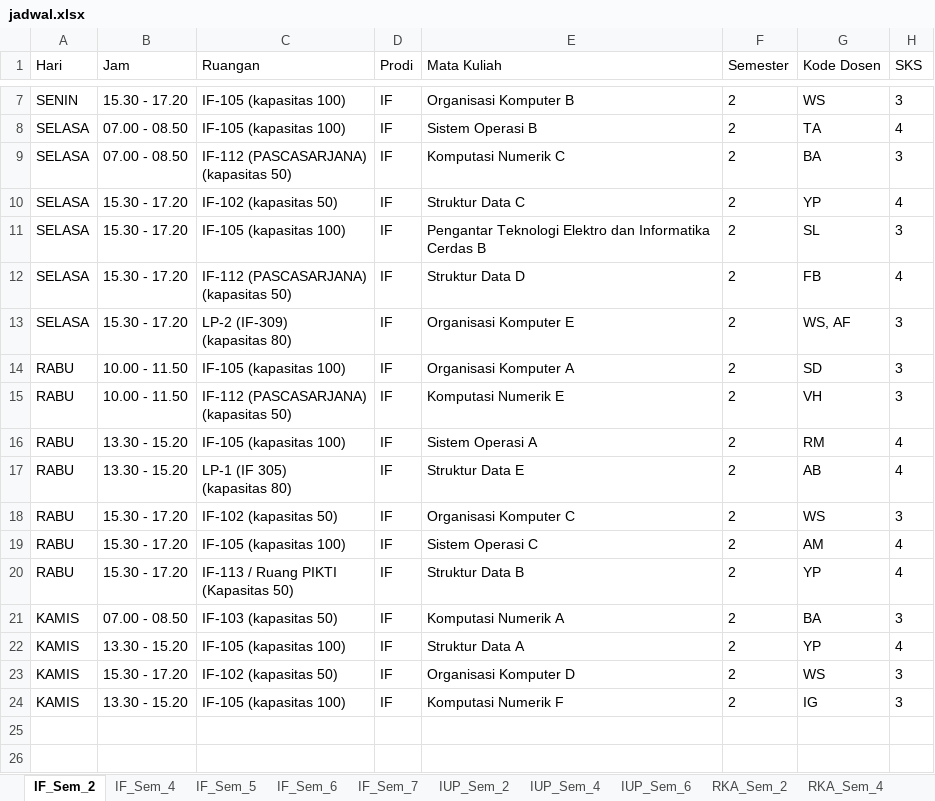
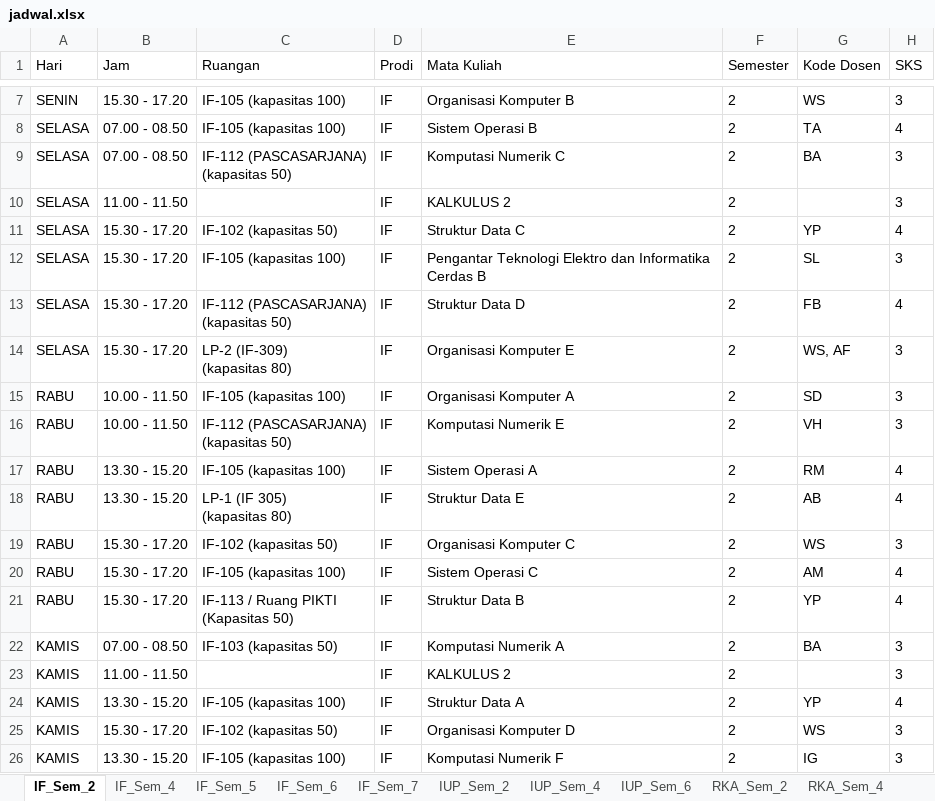
Before and after one commit to Shabrinashsf/IF-Jadwal-Semester-Mapping-Schedule, an Excel workbook: jadwal.xlsx, sheet IF_Sem_2, drawn as a sheet; only a part is shown, gaps mark what is left out; values as stored, in another font and other column widths than the file's, no borders; the diff names each change by its address in the sheet, - before the commit and + after, or states it on an @@ line.

```diff
--- a/jadwal.xlsx (sheet IF_Sem_2)
+++ b/jadwal.xlsx (sheet IF_Sem_2)
+row 10: SELASA | 11.00 - 11.50 |  | IF | KALKULUS 2 | 2 |  | 3
+row 23: KAMIS | 11.00 - 11.50 |  | IF | KALKULUS 2 | 2 |  | 3
```
Also changed, not shown: sheet IUP_Sem_6, sheet RPL_Sem_6, sheet IF_Sem_6, sheet IUP_Sem_2, sheet RKA_Sem_2, other sheet tabs, 2 other files.
